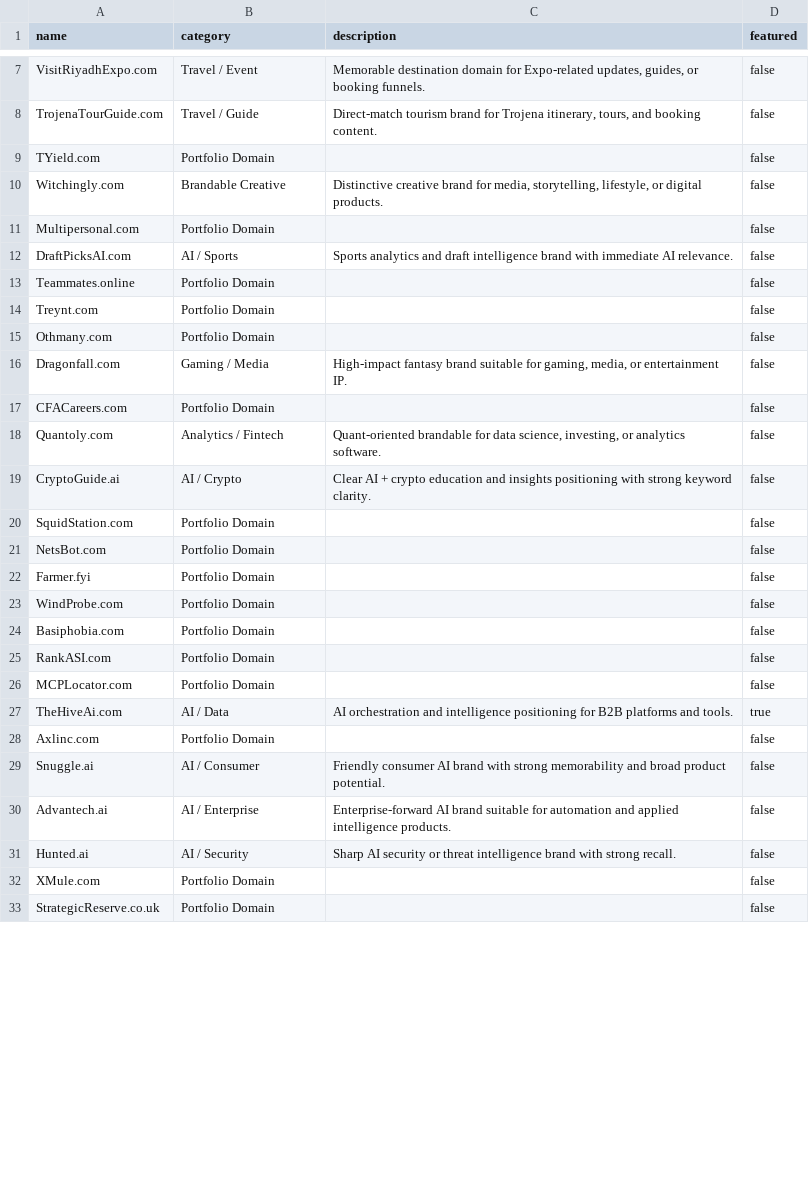
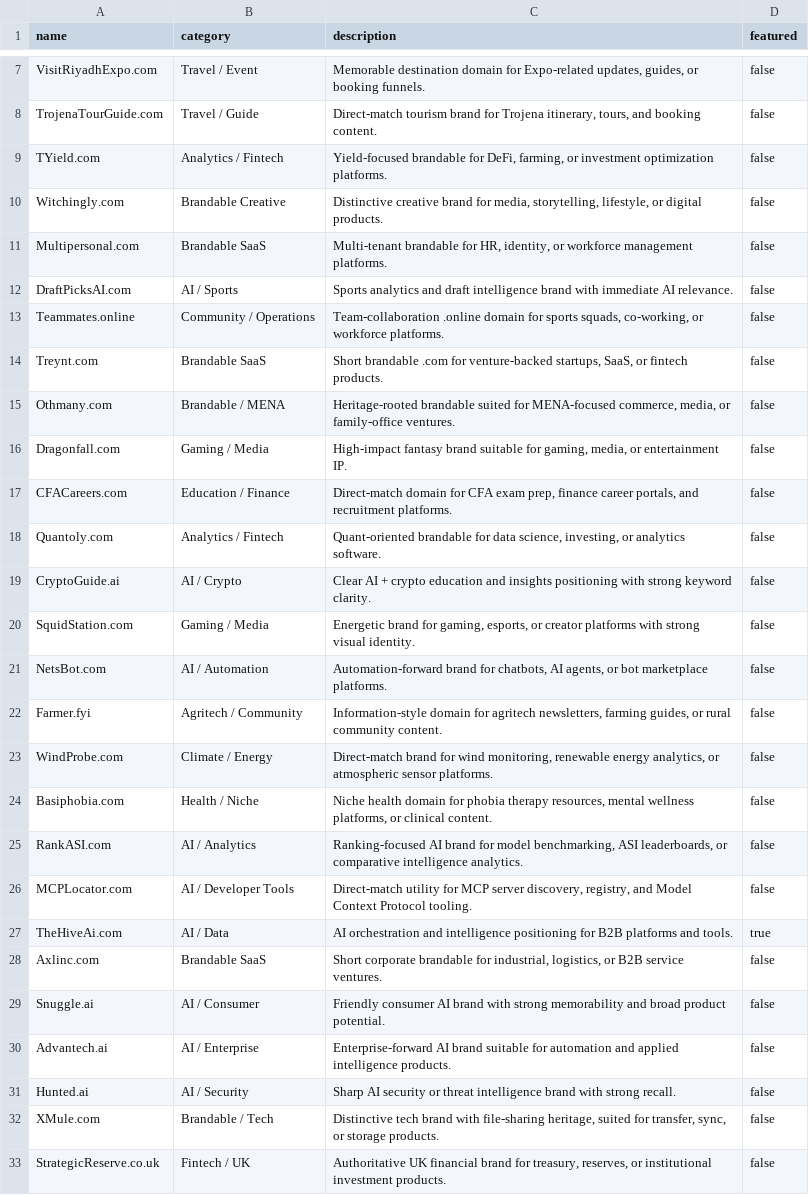
Before and after one commit to SentioAu/SentioAu.github.io, a CSV file: domains.csv, drawn as a sheet; only a part is shown, gaps mark what is left out; the diff covers the shown part only.

```diff
--- a/domains.csv
+++ b/domains.csv
@@ -8,22 +8,22 @@ VisitRiyadhExpo.com,Travel / Event,"Memorable destination domain for Expo-relate
 TrojenaTourGuide.com,Travel / Guide,"Direct-match tourism brand for Trojena itinerary, tours, and booking content.",false
-TYield.com,Portfolio Domain,,false
+TYield.com,Analytics / Fintech,"Yield-focused brandable for DeFi, farming, or investment optimization platforms.",false
 Witchingly.com,Brandable Creative,"Distinctive creative brand for media, storytelling, lifestyle, or digital products.",false
-Multipersonal.com,Portfolio Domain,,false
+Multipersonal.com,Brandable SaaS,"Multi-tenant brandable for HR, identity, or workforce management platforms.",false
 DraftPicksAI.com,AI / Sports,Sports analytics and draft intelligence brand with immediate AI relevance.,false
-Teammates.online,Portfolio Domain,,false
-Treynt.com,Portfolio Domain,,false
-Othmany.com,Portfolio Domain,,false
+Teammates.online,Community / Operations,"Team-collaboration .online domain for sports squads, co-working, or workforce platforms.",false
+Treynt.com,Brandable SaaS,"Short brandable .com for venture-backed startups, SaaS, or fintech products.",false
+Othmany.com,Brandable / MENA,"Heritage-rooted brandable suited for MENA-focused commerce, media, or family-office ventures.",false
 Dragonfall.com,Gaming / Media,"High-impact fantasy brand suitable for gaming, media, or entertainment IP.",false
-CFACareers.com,Portfolio Domain,,false
+CFACareers.com,Education / Finance,"Direct-match domain for CFA exam prep, finance career portals, and recruitment platforms.",false
 Quantoly.com,Analytics / Fintech,"Quant-oriented brandable for data science, investing, or analytics software.",false
 CryptoGuide.ai,AI / Crypto,Clear AI + crypto education and insights positioning with strong keyword clarity.,false
-SquidStation.com,Portfolio Domain,,false
-NetsBot.com,Portfolio Domain,,false
-Farmer.fyi,Portfolio Domain,,false
-WindProbe.com,Portfolio Domain,,false
-Basiphobia.com,Portfolio Domain,,false
-RankASI.com,Portfolio Domain,,false
-MCPLocator.com,Portfolio Domain,,false
+SquidStation.com,Gaming / Media,"Energetic brand for gaming, esports, or creator platforms with strong visual identity.",false
+NetsBot.com,AI / Automation,"Automation-forward brand for chatbots, AI agents, or bot marketplace platforms.",false
+Farmer.fyi,Agritech / Community,"Information-style domain for agritech newsletters, farming guides, or rural community content.",false
+WindProbe.com,Climate / Energy,"Direct-match brand for wind monitoring, renewable energy analytics, or atmospheric sensor platforms.",false
+Basiphobia.com,Health / Niche,"Niche health domain for phobia therapy resources, mental wellness platforms, or clinical content.",false
+RankASI.com,AI / Analytics,"Ranking-focused AI brand for model benchmarking, ASI leaderboards, or comparative intelligence analytics.",false
+MCPLocator.com,AI / Developer Tools,"Direct-match utility for MCP server discovery, registry, and Model Context Protocol tooling.",false
 TheHiveAi.com,AI / Data,AI orchestration and intelligence positioning for B2B platforms and tools.,true
-Axlinc.com,Portfolio Domain,,false
+Axlinc.com,Brandable SaaS,"Short corporate brandable for industrial, logistics, or B2B service ventures.",false
 Snuggle.ai,AI / Consumer,Friendly consumer AI brand with strong memorability and broad product potential.,false
@@ -31,3 +31,3 @@ Advantech.ai,AI / Enterprise,Enterprise-forward AI brand suitable for automation
 Hunted.ai,AI / Security,Sharp AI security or threat intelligence brand with strong recall.,false
-XMule.com,Portfolio Domain,,false
-StrategicReserve.co.uk,Portfolio Domain,,false
+XMule.com,Brandable / Tech,"Distinctive tech brand with file-sharing heritage, suited for transfer, sync, or storage products.",false
+StrategicReserve.co.uk,Fintech / UK,"Authoritative UK financial brand for treasury, reserves, or institutional investment products.",false
```
Also changed, not shown: 66 edited cells elsewhere in this file, 50 other files.
